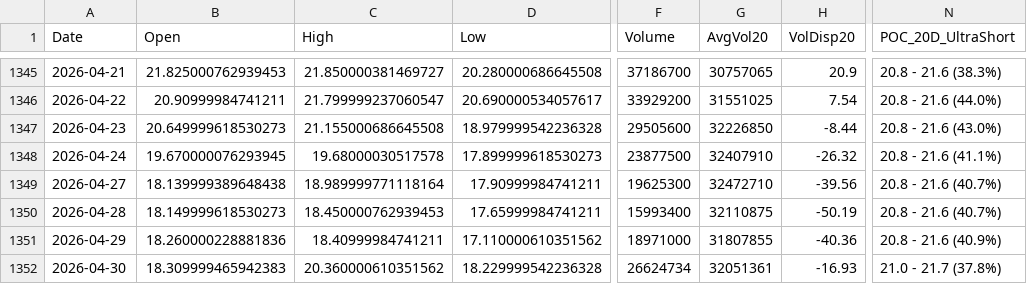
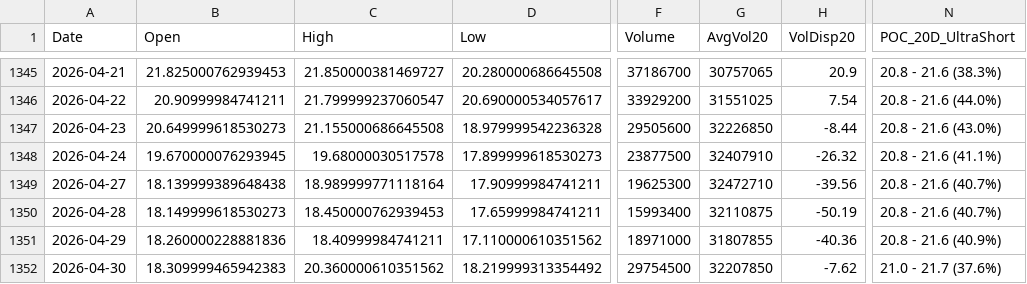
Before and after one commit to Junwoo-Genius/market-snapshot, a CSV file: public/csv/QBTS_daily.csv, drawn as a sheet; only a part is shown, gaps mark what is left out; the diff names each change by its address in the sheet, - before the commit and + after, or states it on an @@ line.

```diff
--- a/public/csv/QBTS_daily.csv
+++ b/public/csv/QBTS_daily.csv
-D1352 (Low): 18.229999542236328
+D1352 (Low): 18.219999313354492
-F1352 (Volume): 26624734
+F1352 (Volume): 29754500
-G1352 (AvgVol20): 32051361
+G1352 (AvgVol20): 32207850
-H1352 (VolDisp20): -16.93
+H1352 (VolDisp20): -7.62
-N1352 (POC_20D_UltraShort): 21.0 - 21.7 (37.8%)
+N1352 (POC_20D_UltraShort): 21.0 - 21.7 (37.6%)
```
Also changed, not shown: public/csv/CRCL_daily.csv, public/csv/META_daily.csv, 26 other files.
